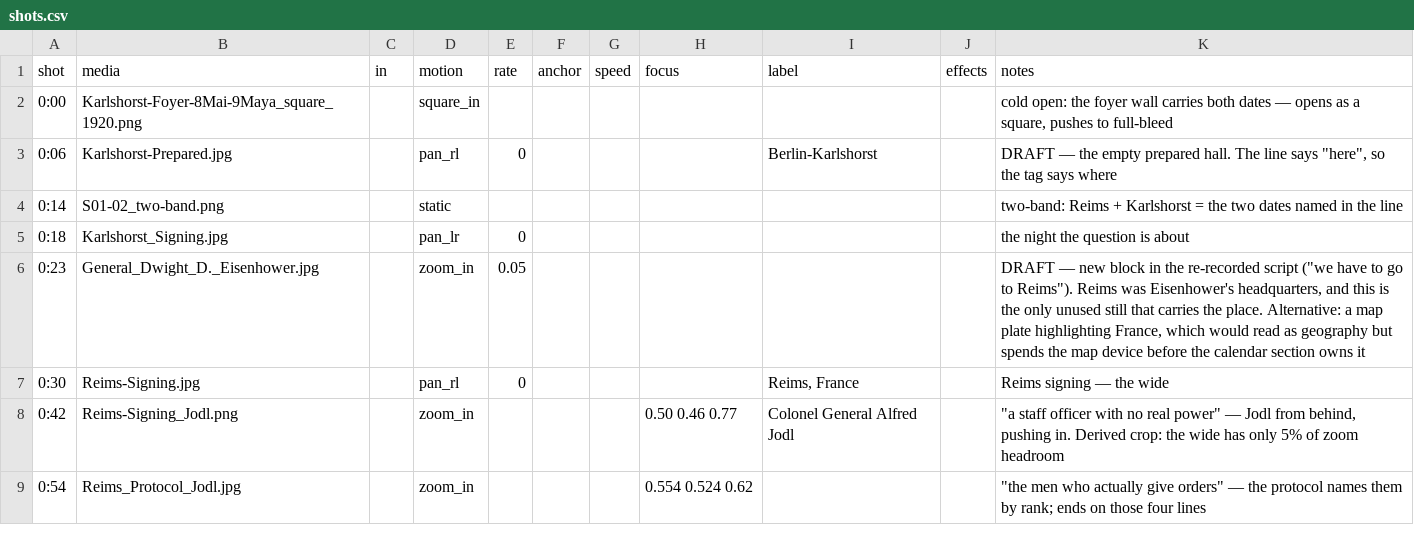
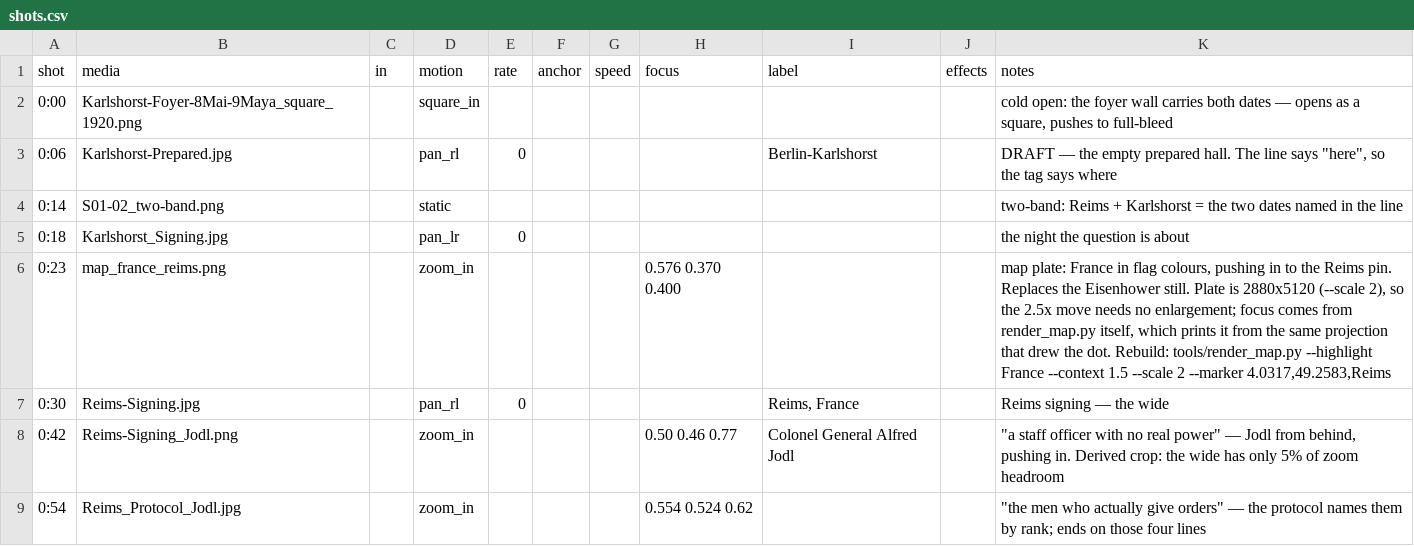
Before and after one commit to aleglutz/MemoActStudio, a CSV file: projects/legends_of_surrender/shots.csv, drawn as a sheet; only a part is shown.

```diff
--- a/projects/legends_of_surrender/shots.csv
+++ b/projects/legends_of_surrender/shots.csv
@@ -5,3 +5,3 @@ shot,media,in,motion,rate,anchor,speed,focus,label,effects,notes
 0:18,Karlshorst_Signing.jpg,,pan_lr,0,,,,,,the night the question is about
-0:23,General_Dwight_D._Eisenhower.jpg,,zoom_in,0.05,,,,,,"DRAFT — new block in the re-recorded script (""we have to go to Reims""). Reims was Eisenhower's headquarters, and this is the only unused still that carries the place. Alternative: a map plate highlighting France, which would read as geography but spends the map device before the calendar section owns it"
+0:23,map_france_reims.png,,zoom_in,,,,0.576 0.370 0.400,,,"map plate: France in flag colours, pushing in to the Reims pin. Replaces the Eisenhower still. Plate is 2880x5120 (--scale 2), so the 2.5x move needs no enlargement; focus comes from render_map.py itself, which prints it from the same projection that drew the dot. Rebuild: tools/render_map.py --highlight France --context 1.5 --scale 2 --marker 4.0317,49.2583,Reims"
 0:30,Reims-Signing.jpg,,pan_rl,0,,,,"Reims, France",,Reims signing — the wide
```
